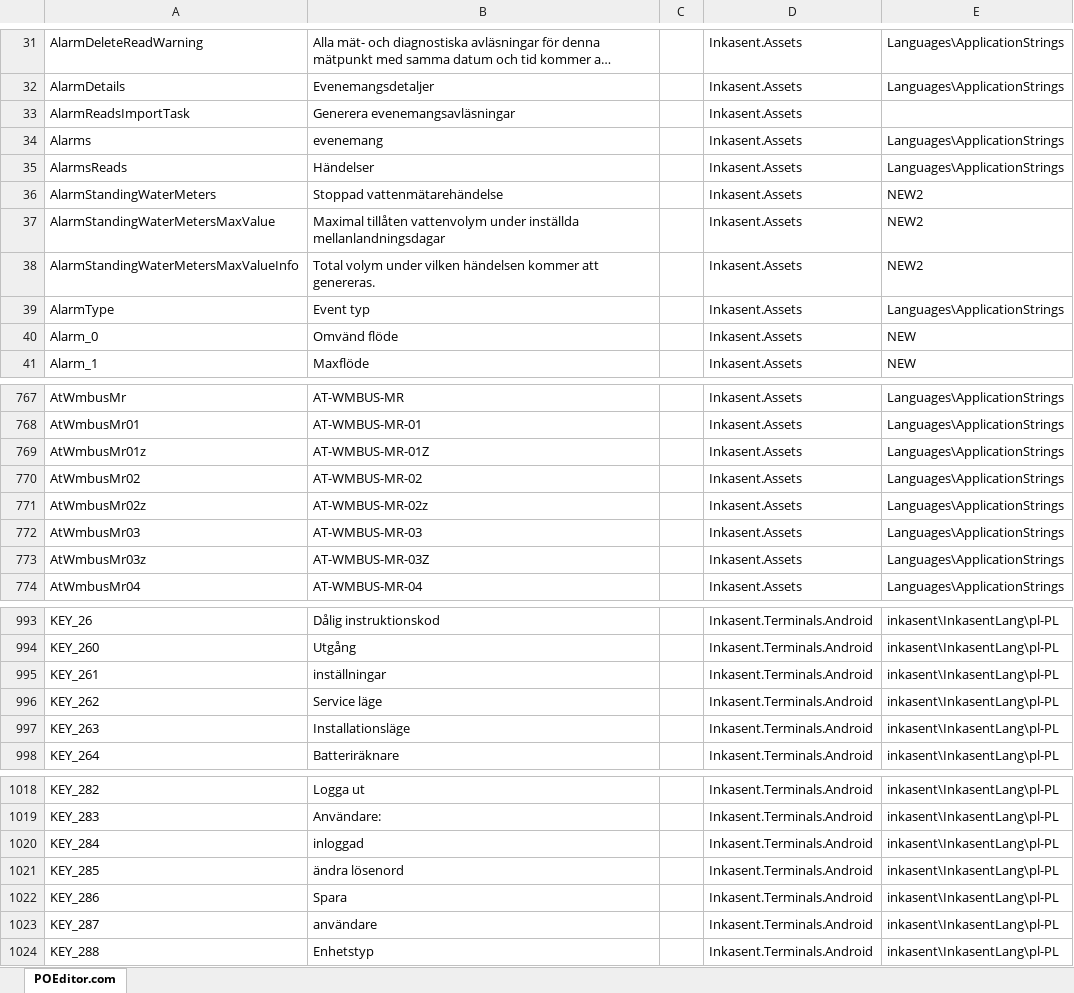
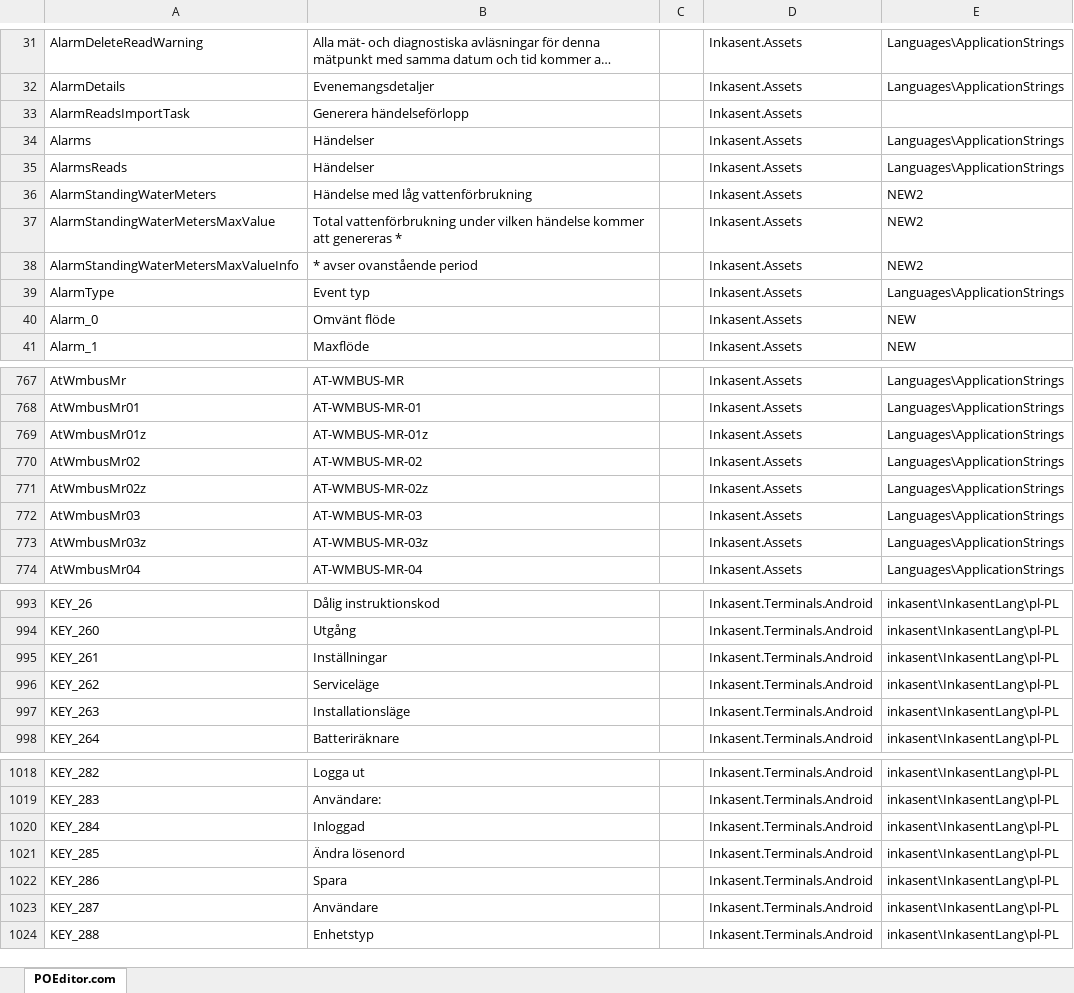
Before and after one commit to ApaPow/Ink--asentPC, an Excel workbook: SE.xlsx, sheet POEditor.com, drawn as a sheet; only a part is shown, gaps mark what is left out; long unchanged cells end in …; values as stored, in another font and other column widths than the file's, no borders; the diff covers the shown part only; the diff names each change by its address in the sheet, - before the commit and + after, or states it on an @@ line.

Commit message:
Update SE.xlsx (POEditor.com)

```diff
--- a/SE.xlsx (sheet POEditor.com)
+++ b/SE.xlsx (sheet POEditor.com)
-B33: Generera evenemangsavläsningar
+B33: Generera händelseförlopp
-B34: evenemang
+B34: Händelser
-B36: Stoppad vattenmätarehändelse
+B36: Händelse med låg vattenförbrukning
-B37: Maximal tillåten vattenvolym under inställda mellanlandningsdagar
+B37: Total vattenförbrukning under vilken händelse kommer att genereras *
-B38: Total volym under vilken händelsen kommer att genereras.
+B38: * avser ovanstående period
-B40: Omvänd flöde
+B40: Omvänt flöde
-B769: AT-WMBUS-MR-01Z
+B769: AT-WMBUS-MR-01z
-B773: AT-WMBUS-MR-03Z
+B773: AT-WMBUS-MR-03z
-B995: inställningar
+B995: Inställningar
-B996: Service läge
+B996: Serviceläge
-B1020: inloggad
+B1020: Inloggad
-B1021: ändra lösenord
+B1021: Ändra lösenord
-B1023: användare
+B1023: Användare
```
Also changed, not shown: 29 edited cells elsewhere in this sheet.
